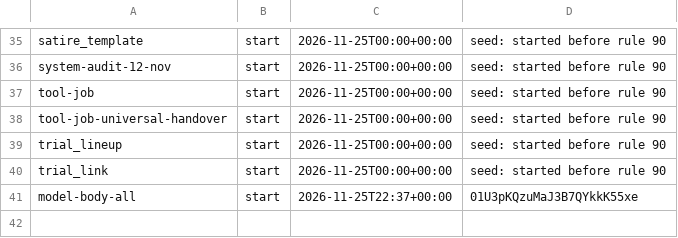
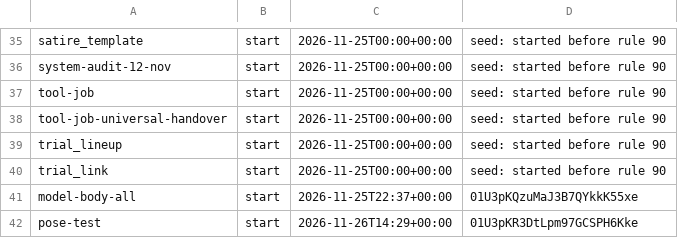
Before and after one commit to SamKearns22/Animation-, a TSV file: notes/kittest-films.tsv, drawn as a sheet; only a part is shown, gaps mark what is left out.

```diff
--- a/notes/kittest-films.tsv
+++ b/notes/kittest-films.tsv
@@ -41 +41,2 @@ trial_link	start	2026-11-25T00:00+00:00	seed: started before rule 90
 model-body-all	start	2026-11-25T22:37+00:00	01U3pKQzuMaJ3B7QYkkK55xe
+pose-test	start	2026-11-26T14:29+00:00	01U3pKR3DtLpm97GCSPH6Kke
```
Also changed, not shown: 4 other files.
